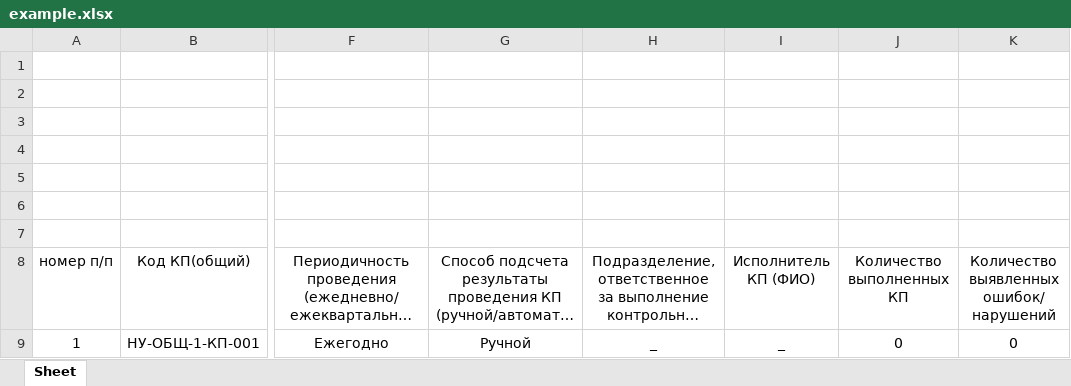
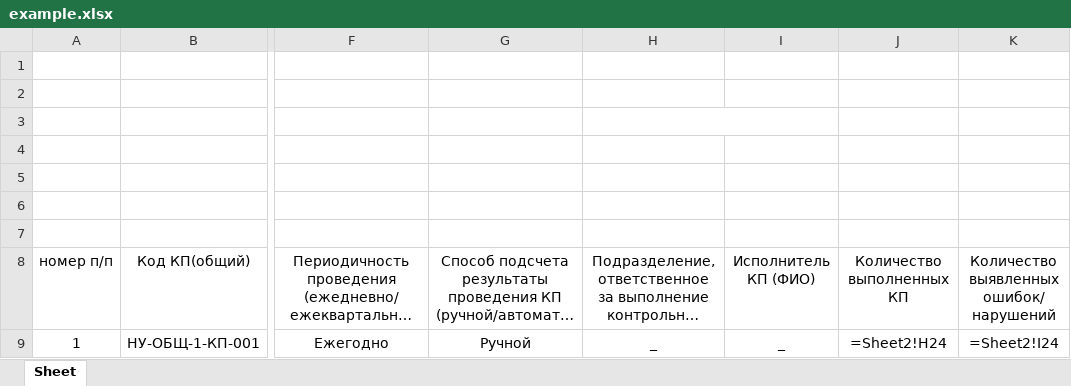
Before and after one commit to ivanzuevvv/pythonProjectExcel22New1AnotherOneDocker, an Excel workbook: excelanalog/example.xlsx, sheet Sheet, drawn as a sheet; only a part is shown, gaps mark what is left out; long unchanged cells end in …; values as stored, in another font and other column widths than the file's, no borders; formulas without a stored value are shown as written; the diff names each change by its address in the sheet, - before the commit and + after, or states it on an @@ line.

```diff
--- a/excelanalog/example.xlsx (sheet Sheet)
+++ b/excelanalog/example.xlsx (sheet Sheet)
+H3:I3 merged
-J9: 0
+J9: =Sheet2!H24
-K9: 0
+K9: =Sheet2!I24
```
Also changed, not shown: 1 other file.
